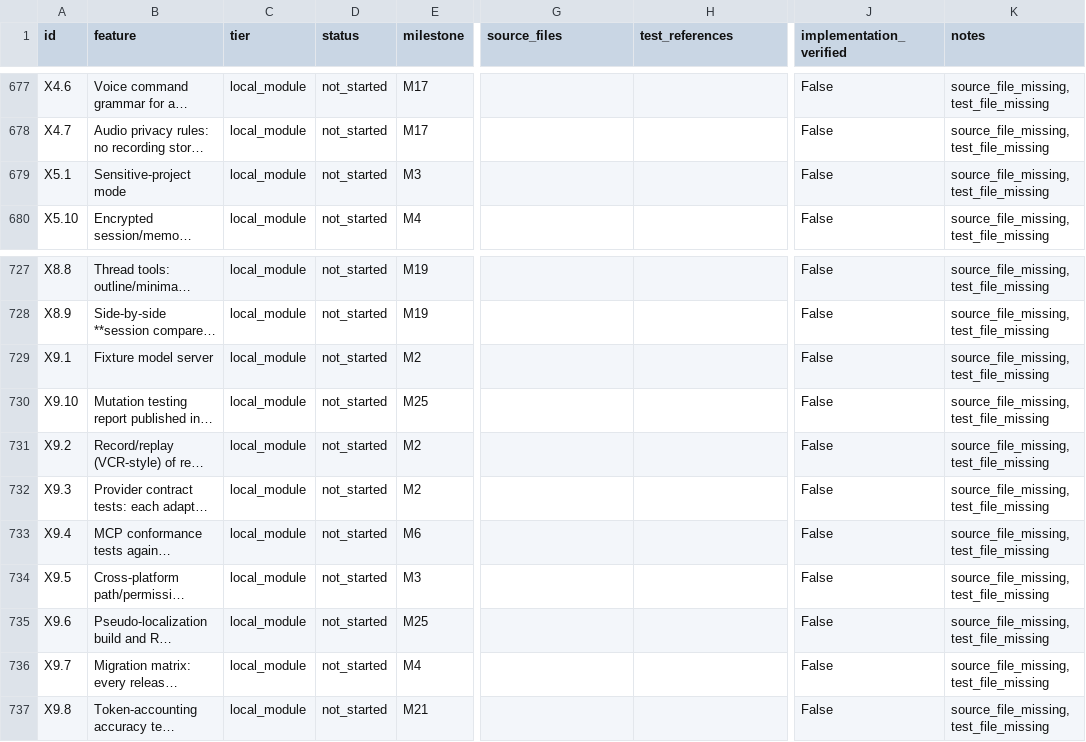
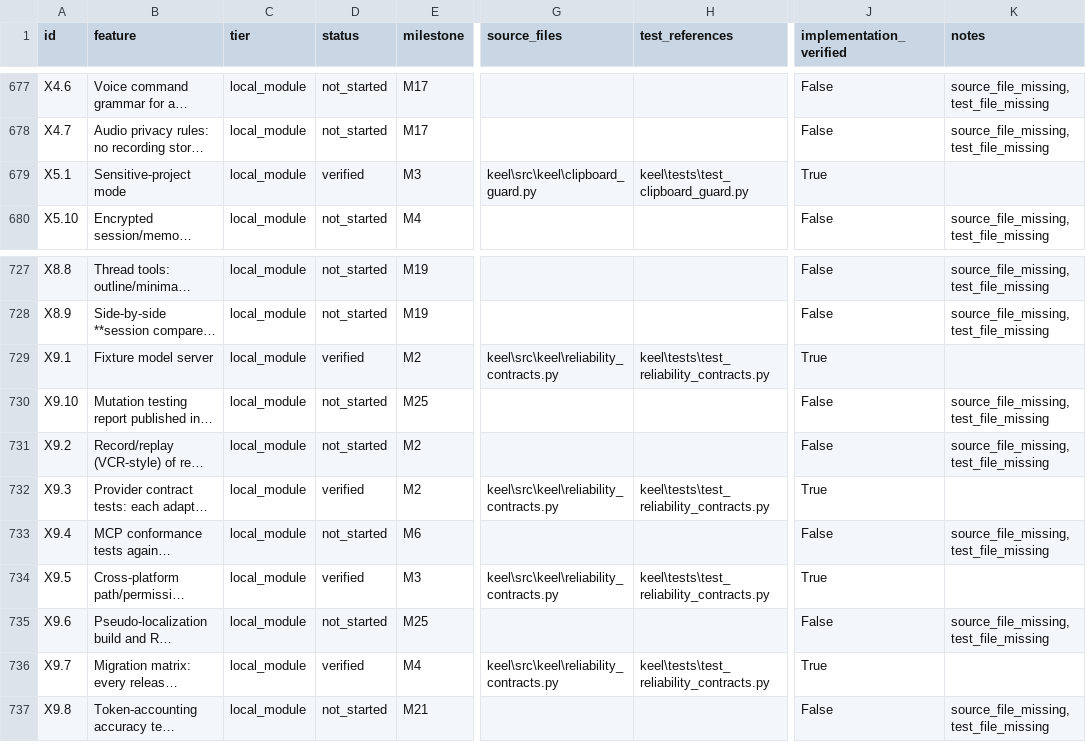
Before and after one commit to eliosmernica15/keel, a CSV file: master-plan-v6-final-matrix.csv, drawn as a sheet; only a part is shown, gaps mark what is left out; long unchanged cells end in …; the diff covers the shown part only; the diff names each change by its address in the sheet, - before the commit and + after, or states it on an @@ line.

Commit message:
Mark X9/X5/D5/D4 batches verified; registry at 400/463/2

```diff
--- a/master-plan-v6-final-matrix.csv
+++ b/master-plan-v6-final-matrix.csv
-D679 (status): not_started
+D679 (status): verified
-G679 (source_files): (empty)
+G679 (source_files): keel\src\keel\clipboard_guard.py
-H679 (test_references): (empty)
+H679 (test_references): keel\tests\test_clipboard_guard.py
-J679 (implementation_verified): False
+J679 (implementation_verified): True
-K679 (notes): source_file_missing, test_file_missing
+K679 (notes): (empty)
-D729 (status): not_started
+D729 (status): verified
-G729 (source_files): (empty)
+G729 (source_files): keel\src\keel\reliability_contracts.py
-H729 (test_references): (empty)
+H729 (test_references): keel\tests\test_reliability_contracts.py
-J729 (implementation_verified): False
+J729 (implementation_verified): True
-K729 (notes): source_file_missing, test_file_missing
+K729 (notes): (empty)
-D732 (status): not_started
+D732 (status): verified
-G732 (source_files): (empty)
+G732 (source_files): keel\src\keel\reliability_contracts.py
-H732 (test_references): (empty)
+H732 (test_references): keel\tests\test_reliability_contracts.py
-J732 (implementation_verified): False
+J732 (implementation_verified): True
-K732 (notes): source_file_missing, test_file_missing
+K732 (notes): (empty)
-D734 (status): not_started
+D734 (status): verified
-G734 (source_files): (empty)
+G734 (source_files): keel\src\keel\reliability_contracts.py
-H734 (test_references): (empty)
+H734 (test_references): keel\tests\test_reliability_contracts.py
-J734 (implementation_verified): False
+J734 (implementation_verified): True
-K734 (notes): source_file_missing, test_file_missing
+K734 (notes): (empty)
-D736 (status): not_started
+D736 (status): verified
-G736 (source_files): (empty)
+G736 (source_files): keel\src\keel\reliability_contracts.py
-H736 (test_references): (empty)
+H736 (test_references): keel\tests\test_reliability_contracts.py
-J736 (implementation_verified): False
+J736 (implementation_verified): True
-K736 (notes): source_file_missing, test_file_missing
+K736 (notes): (empty)
```
Also changed, not shown: 55 edited cells elsewhere in this file, 10 other files.
